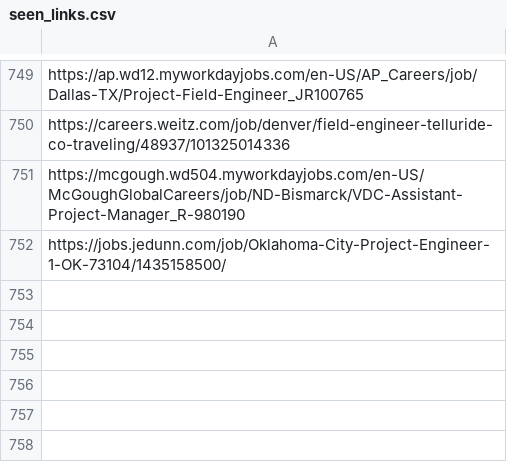
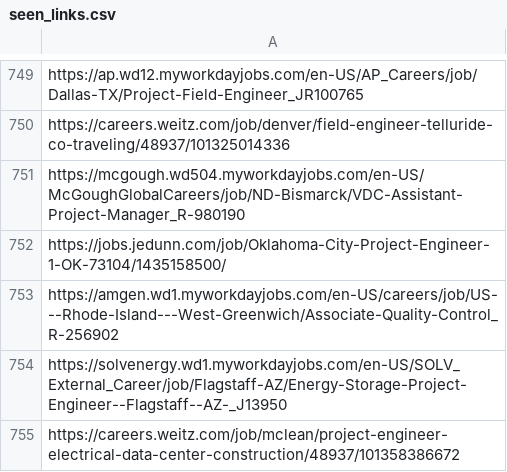
Before and after one commit to harsha271199/jp, a CSV file: seen_links.csv, drawn as a sheet; only a part is shown, gaps mark what is left out; the diff names each change by its address in the sheet, - before the commit and + after, or states it on an @@ line.

```diff
--- a/seen_links.csv
+++ b/seen_links.csv
+row 753: https://amgen.wd1.myworkdayjobs.com/en-US/careers/job/US---Rhode-Island---West-Greenwich/Associate-Quality-Control_R-256902
+row 754: https://solvenergy.wd1.myworkdayjobs.com/en-US/SOLV_External_Career/job/Flagstaff-AZ/Energy-Storage-Project-Engineer--Flagstaff--AZ-_J13950
+row 755: https://careers.weitz.com/job/mclean/project-engineer-electrical-data-center-construction/48937/101358386672
```
Also changed, not shown: current_jobs.csv, source_health.csv, 2 other files.
